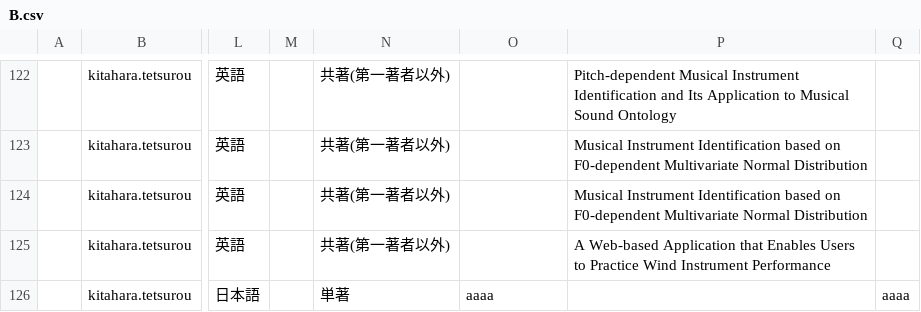
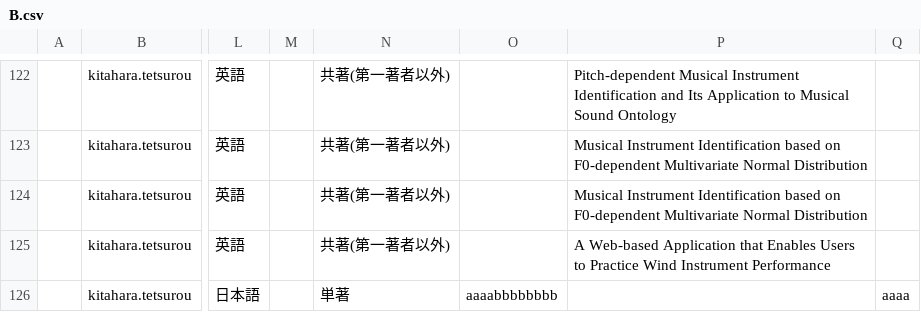
Before and after one commit to kitaharalab/kitaharalab.github.io, a CSV file: paperlist/output/B.csv, drawn as a sheet; only a part is shown, gaps mark what is left out; the diff names each change by its address in the sheet, - before the commit and + after, or states it on an @@ line.

```diff
--- a/paperlist/output/B.csv
+++ b/paperlist/output/B.csv
-O126: aaaa
+O126: aaaabbbbbbbb
```
Also changed, not shown: 10 other files.
